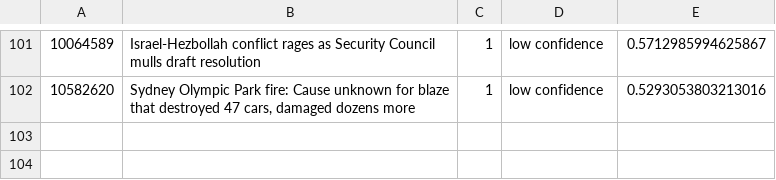
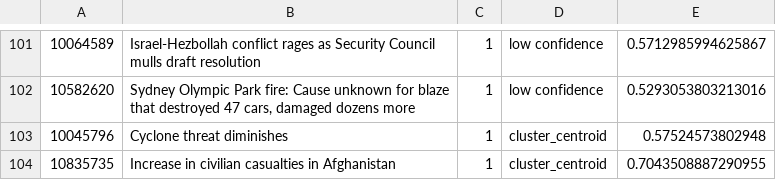
Before and after one commit to zkrischer/pytorch_active_learning, a CSV file: training_data/related.csv, drawn as a sheet; only a part is shown, gaps mark what is left out; the diff names each change by its address in the sheet, - before the commit and + after, or states it on an @@ line.

```diff
--- a/training_data/related.csv
+++ b/training_data/related.csv
+row 103: 10045796 | Cyclone threat diminishes | 1 | cluster_centroid | 0.57524573802948
+row 104: 10835735 | Increase in civilian casualties in Afghanistan | 1 | cluster_centroid | 0.7043508887290955
```
Also changed, not shown: 6 other files.
